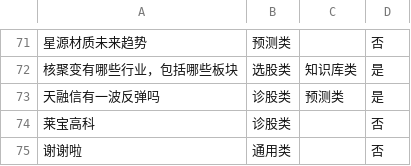
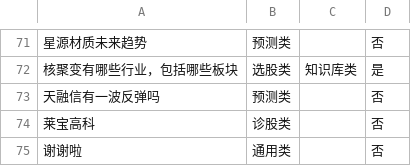
Before and after one commit to wuyifan010509-source/exp-1, a CSV file: wyf-exp1/data/GOLDEN_TEST.csv, drawn as a sheet; only a part is shown, gaps mark what is left out; the diff names each change by its address in the sheet, - before the commit and + after, or states it on an @@ line.

```diff
--- a/wyf-exp1/data/GOLDEN_TEST.csv
+++ b/wyf-exp1/data/GOLDEN_TEST.csv
-B73: 诊股类
+B73: 预测类
-C73: 预测类
+C73: (empty)
-D73: 是
+D73: 否
```
Also changed, not shown: 12 other files.
